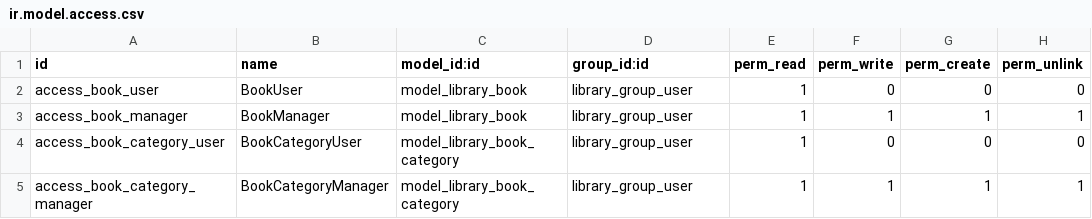
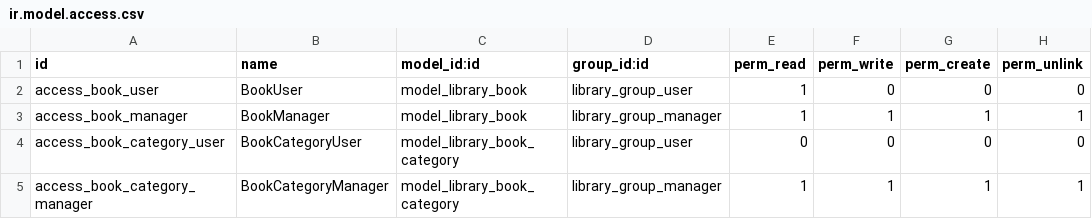
Before and after one commit to henrydes/odoo-addons, a CSV file: library_app/security/ir.model.access.csv, drawn as a sheet.

Commit message:
library management rights

```diff
--- a/library_app/security/ir.model.access.csv
+++ b/library_app/security/ir.model.access.csv
@@ -2,4 +2,4 @@ id,name,model_id:id,group_id:id,perm_read,perm_write,perm_create,perm_unlink
 access_book_user,BookUser,model_library_book,library_group_user,1,0,0,0
-access_book_manager,BookManager,model_library_book,library_group_user,1,1,1,1
-access_book_category_user,BookCategoryUser,model_library_book_category,library_group_user,1,0,0,0
-access_book_category_manager,BookCategoryManager,model_library_book_category,library_group_user,1,1,1,1
+access_book_manager,BookManager,model_library_book,library_group_manager,1,1,1,1
+access_book_category_user,BookCategoryUser,model_library_book_category,library_group_user,0,0,0,0
+access_book_category_manager,BookCategoryManager,model_library_book_category,library_group_manager,1,1,1,1
```
Also changed, not shown: 2 other files.
